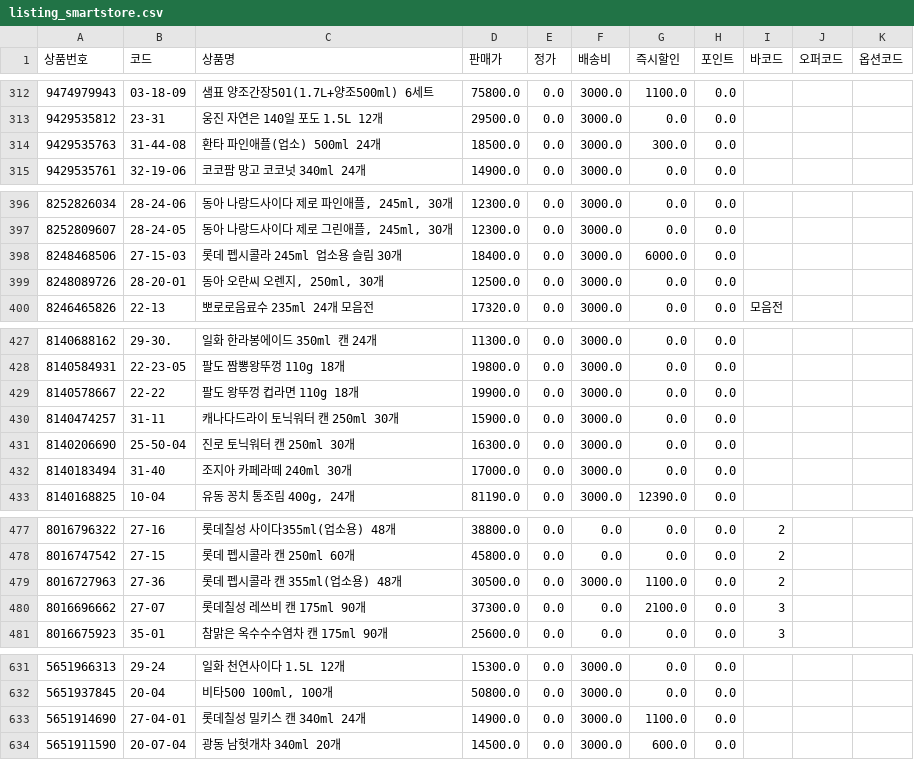
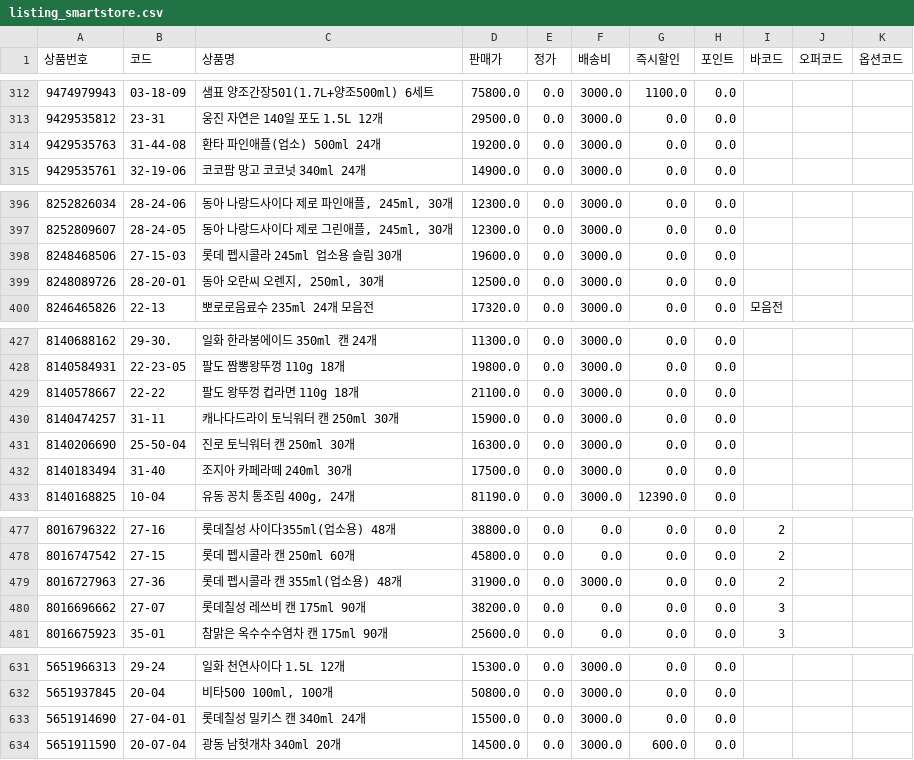
Before and after one commit to OURPROJECTDAO/work-automation-app, a CSV file: reference/listing_smartstore.csv, drawn as a sheet; only a part is shown, gaps mark what is left out; the diff covers the shown part only.

Commit message:
data(listing): smartstore 갱신 (717건)

```diff
--- a/reference/listing_smartstore.csv
+++ b/reference/listing_smartstore.csv
@@ -313,3 +313,3 @@
 9429535812,23-31,웅진 자연은 140일 포도 1.5L 12개,29500.0,0.0,3000.0,0.0,0.0,,,
-9429535763,31-44-08,환타 파인애플(업소) 500ml 24개,18500.0,0.0,3000.0,300.0,0.0,,,
+9429535763,31-44-08,환타 파인애플(업소) 500ml 24개,19200.0,0.0,3000.0,0.0,0.0,,,
 9429535761,32-19-06,코코팜 망고 코코넛 340ml 24개,14900.0,0.0,3000.0,0.0,0.0,,,
@@ -397,3 +397,3 @@
 8252809607,28-24-05,"동아 나랑드사이다 제로 그린애플, 245ml, 30개",12300.0,0.0,3000.0,0.0,0.0,,,
-8248468506,27-15-03,롯데 펩시콜라 245ml 업소용 슬림 30개,18400.0,0.0,3000.0,6000.0,0.0,,,
+8248468506,27-15-03,롯데 펩시콜라 245ml 업소용 슬림 30개,19600.0,0.0,3000.0,0.0,0.0,,,
 8248089726,28-20-01,"동아 오란씨 오렌지, 250ml, 30개",12500.0,0.0,3000.0,0.0,0.0,,,
@@ -428,6 +428,6 @@
 8140584931,22-23-05,팔도 짬뽕왕뚜껑 110g 18개,19800.0,0.0,3000.0,0.0,0.0,,,
-8140578667,22-22,팔도 왕뚜껑 컵라면 110g 18개,19900.0,0.0,3000.0,0.0,0.0,,,
+8140578667,22-22,팔도 왕뚜껑 컵라면 110g 18개,21100.0,0.0,3000.0,0.0,0.0,,,
 8140474257,31-11,캐나다드라이 토닉워터 캔 250ml 30개,15900.0,0.0,3000.0,0.0,0.0,,,
 8140206690,25-50-04,진로 토닉워터 캔 250ml 30개,16300.0,0.0,3000.0,0.0,0.0,,,
-8140183494,31-40,조지아 카페라떼 240ml 30개,17000.0,0.0,3000.0,0.0,0.0,,,
+8140183494,31-40,조지아 카페라떼 240ml 30개,17500.0,0.0,3000.0,0.0,0.0,,,
 8140168825,10-04,"유동 꽁치 통조림 400g, 24개",81190.0,0.0,3000.0,12390.0,0.0,,,
@@ -478,4 +478,4 @@
 8016747542,27-15,롯데 펩시콜라 캔 250ml  60개,45800.0,0.0,0.0,0.0,0.0,2,,
-8016727963,27-36,롯데 펩시콜라 캔 355ml(업소용) 48개,30500.0,0.0,3000.0,1100.0,0.0,2,,
-8016696662,27-07,롯데칠성 레쓰비 캔 175ml 90개,37300.0,0.0,0.0,2100.0,0.0,3,,
+8016727963,27-36,롯데 펩시콜라 캔 355ml(업소용) 48개,31900.0,0.0,3000.0,0.0,0.0,2,,
+8016696662,27-07,롯데칠성 레쓰비 캔 175ml 90개,38200.0,0.0,0.0,0.0,0.0,3,,
 8016675923,35-01,참맑은 옥수수수염차 캔 175ml 90개,25600.0,0.0,0.0,0.0,0.0,3,,
@@ -632,3 +632,3 @@
 5651937845,20-04,"비타500 100ml, 100개",50800.0,0.0,3000.0,0.0,0.0,,,
-5651914690,27-04-01,롯데칠성 밀키스 캔 340ml 24개,14900.0,0.0,3000.0,1100.0,0.0,,,
+5651914690,27-04-01,롯데칠성 밀키스 캔 340ml 24개,15500.0,0.0,3000.0,0.0,0.0,,,
 5651911590,20-07-04,광동 남헛개차 340ml 20개,14500.0,0.0,3000.0,600.0,0.0,,,
```
Also changed, not shown: 6 edited cells elsewhere in this file.
